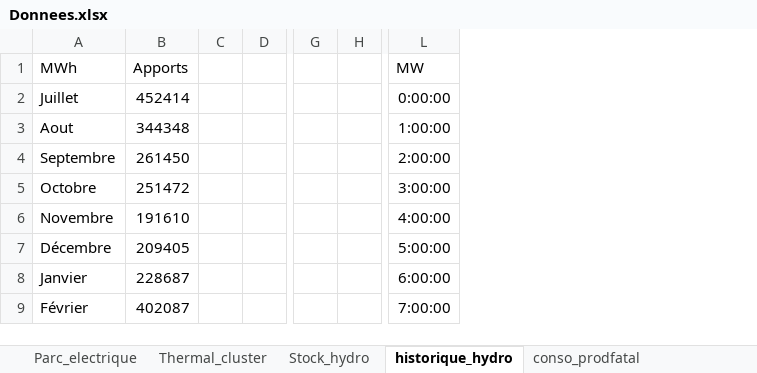
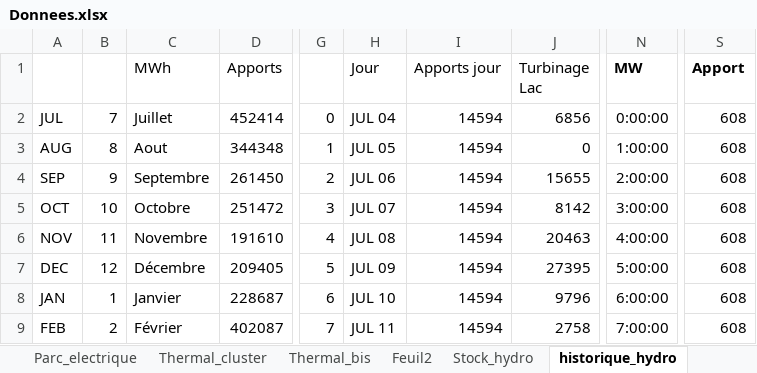
Before and after one commit to Nico-dpt/ETE-otim_etude_de_cas, an Excel workbook: Donnees.xlsx, sheet historique_hydro, drawn as a sheet; only a part is shown, gaps mark what is left out; values as stored, in another font and other column widths than the file's, no borders; charts and pictures not drawn; removed rows and columns are numbered as before the commit, all else as after; the diff names each change by its address in the sheet, - before the commit and + after, or states it on an @@ line.

```diff
--- a/Donnees.xlsx (sheet historique_hydro)
+++ b/Donnees.xlsx (sheet historique_hydro)
+sheet tab: Thermal_bis
+sheet tab: Feuil2
+column A, rows 2-9: JUL | AUG | SEP | OCT | NOV | DEC | JAN | FEB
+column B, rows 2-9: 7 | 8 | 9 | 10 | 11 | 12 | 1 | 2
-column C, empty
-column D, empty
-column G, empty
-column H, empty
+column G, rows 2-9: 0 | 1 | 2 | 3 | 4 | 5 | 6 | 7
+column H (Jour), rows 2-9: JUL 04 | JUL 05 | JUL 06 | JUL 07 | JUL 08 | JUL 09 | JUL 10 | JUL 11
+column I (Apports jour), rows 2-9: all 14594
+column J (Turbinage Lac), rows 2-9: 6856 | 0 | 15655 | 8142 | 20463 | 27395 | 9796 | 2758
+column S (Apport), rows 2-9: all 608
-N1 bold: off
+N1 bold: on
```
Also changed, not shown: sheet Stock_hydro, sheet conso_prodfatal, formulas that keep their value, charts or pictures, 2 other files.
